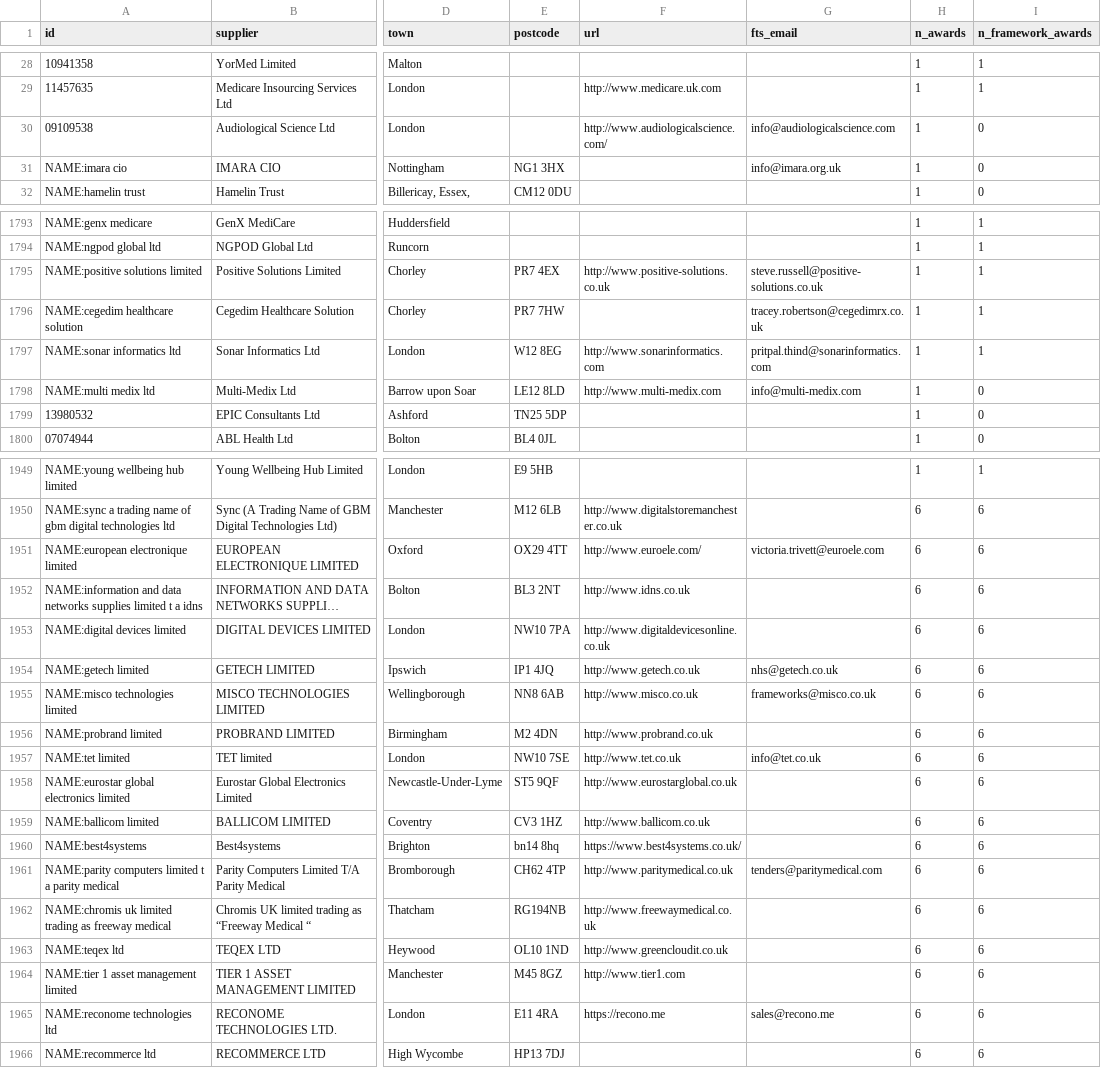
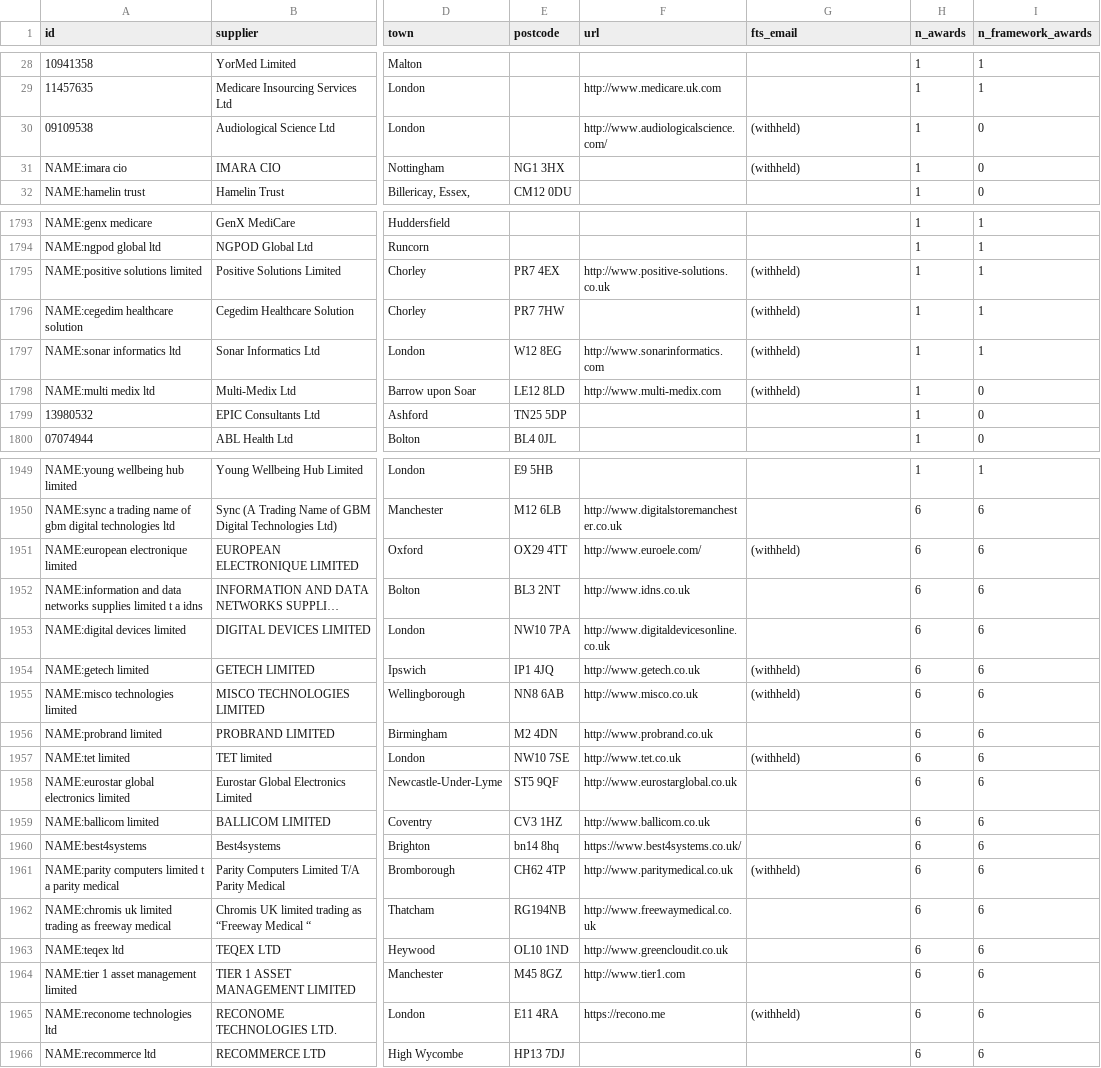
Before and after one commit to ajdaceo/founder-skill, a CSV file: capital/research/e3-candidates-nhs-sme.csv, drawn as a sheet; only a part is shown, gaps mark what is left out; long unchanged cells end in …; the diff covers the shown part only; the diff names each change by its address in the sheet, - before the commit and + after, or states it on an @@ line.

```diff
--- a/capital/research/e3-candidates-nhs-sme.csv
+++ b/capital/research/e3-candidates-nhs-sme.csv
-G30 (fts_email): info@audiologicalscience.com
+G30 (fts_email): (withheld)
-G31 (fts_email): info@imara.org.uk
+G31 (fts_email): (withheld)
-G1795 (fts_email): steve.russell@positive-solutions.co.uk
+G1795 (fts_email): (withheld)
-G1796 (fts_email): tracey.robertson@cegedimrx.co.uk
+G1796 (fts_email): (withheld)
-G1797 (fts_email): pritpal.thind@sonarinformatics.com
+G1797 (fts_email): (withheld)
-G1798 (fts_email): info@multi-medix.com
+G1798 (fts_email): (withheld)
-G1951 (fts_email): victoria.trivett@euroele.com
+G1951 (fts_email): (withheld)
-G1954 (fts_email): nhs@getech.co.uk
+G1954 (fts_email): (withheld)
-G1955 (fts_email): frameworks@misco.co.uk
+G1955 (fts_email): (withheld)
-G1957 (fts_email): info@tet.co.uk
+G1957 (fts_email): (withheld)
-G1961 (fts_email): tenders@paritymedical.com
+G1961 (fts_email): (withheld)
-G1965 (fts_email): sales@recono.me
+G1965 (fts_email): (withheld)
```
Also changed, not shown: 103 edited cells elsewhere in this file, 17 other files.
